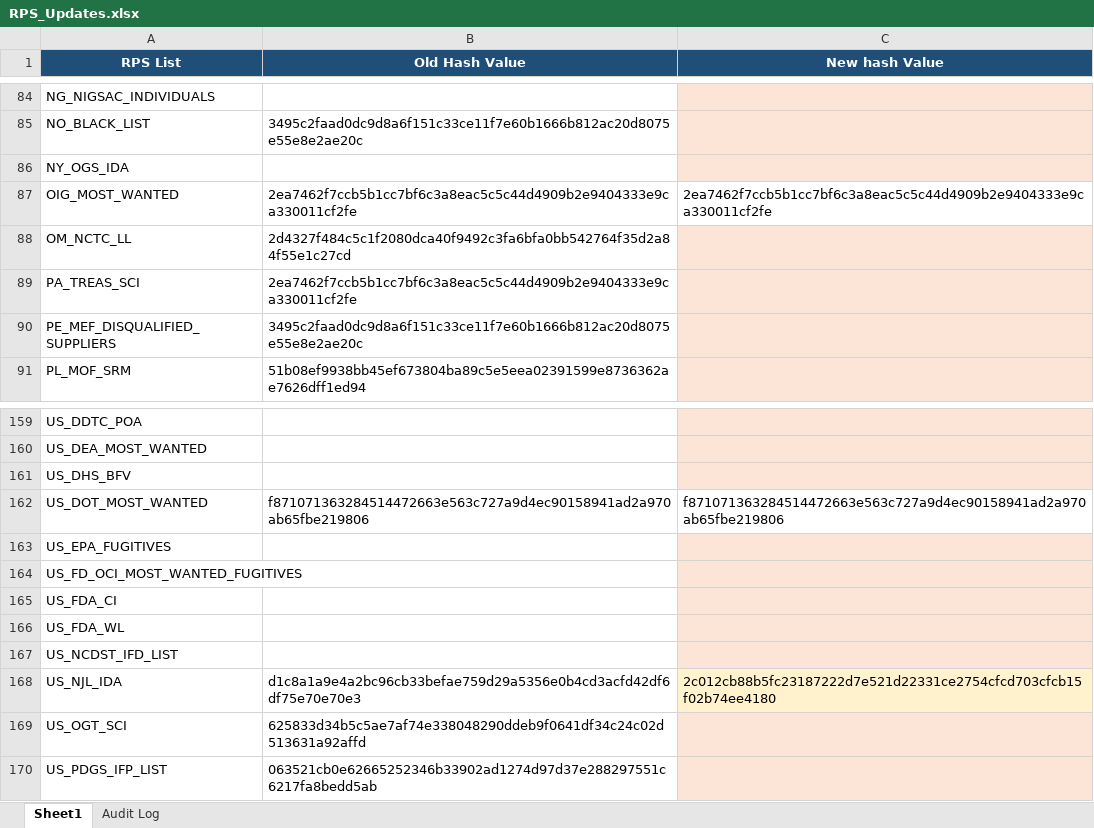
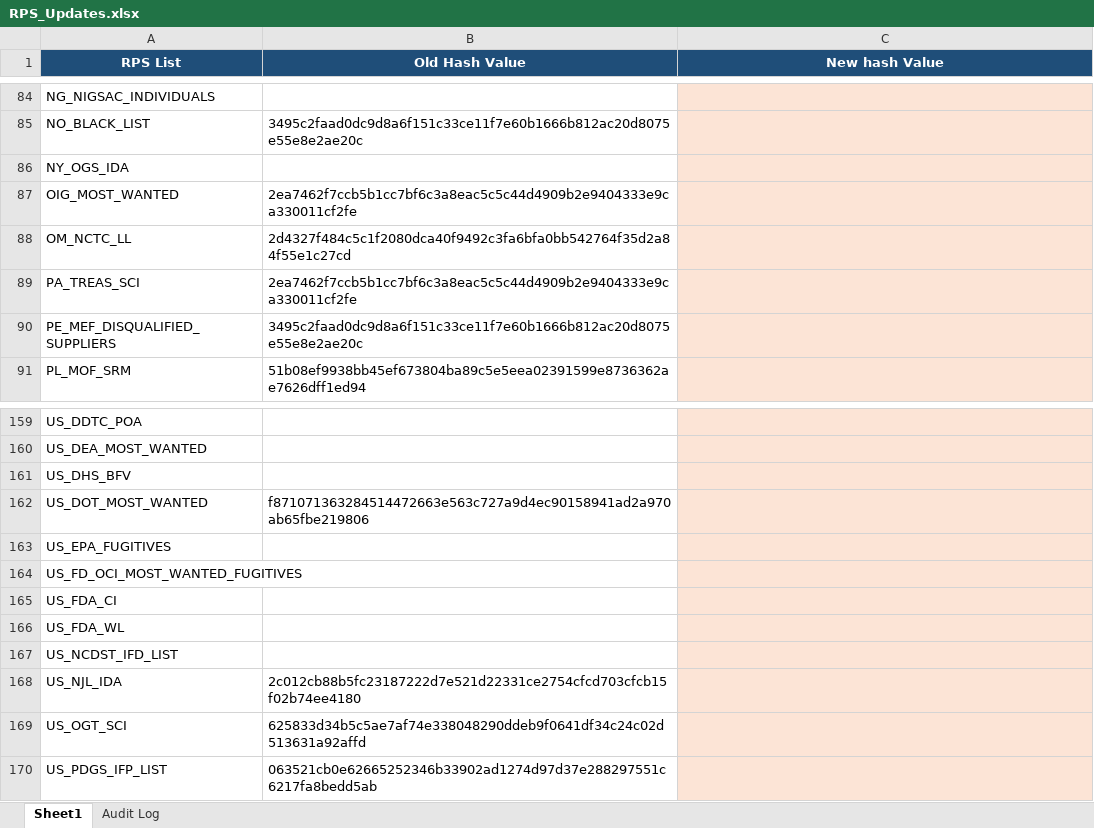
Before and after one commit to rahulraveendrannair-bot/Update-Checking-Automation, an Excel workbook: RPS_Updates.xlsx, sheet Sheet1, drawn as a sheet; only a part is shown, gaps mark what is left out; values as stored, in another font and other column widths than the file's, no borders; the diff names each change by its address in the sheet, - before the commit and + after, or states it on an @@ line.

```diff
--- a/RPS_Updates.xlsx (sheet Sheet1)
+++ b/RPS_Updates.xlsx (sheet Sheet1)
-C87 (New hash Value): 2ea7462f7ccb5b1cc7bf6c3a8eac5c5c44d4909b2e9404333e9ca330011cf2fe
+C87 (New hash Value): (empty)
-C87 fill: none
+C87 fill: #FCE4D6
-C162 (New hash Value): f871071363284514472663e563c727a9d4ec90158941ad2a970ab65fbe219806
+C162 (New hash Value): (empty)
-C162 fill: none
+C162 fill: #FCE4D6
-B168 (Old Hash Value): d1c8a1a9e4a2bc96cb33befae759d29a5356e0b4cd3acfd42df6df75e70e70e3
+B168 (Old Hash Value): 2c012cb88b5fc23187222d7e521d22331ce2754cfcd703cfcb15f02b74ee4180
-C168 (New hash Value): 2c012cb88b5fc23187222d7e521d22331ce2754cfcd703cfcb15f02b74ee4180
+C168 (New hash Value): (empty)
```
Also changed, not shown: sheet Audit Log, 1 other file.
